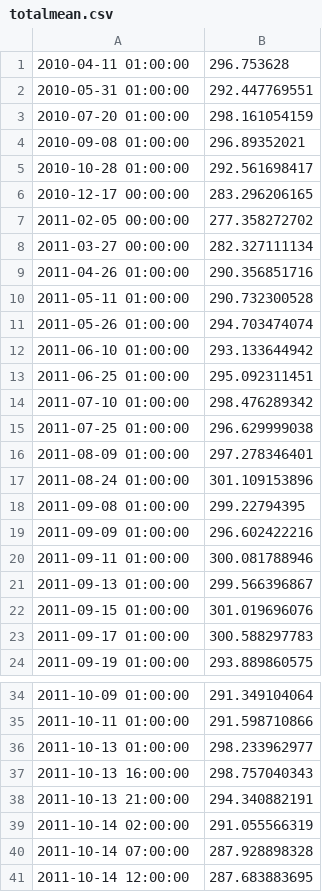
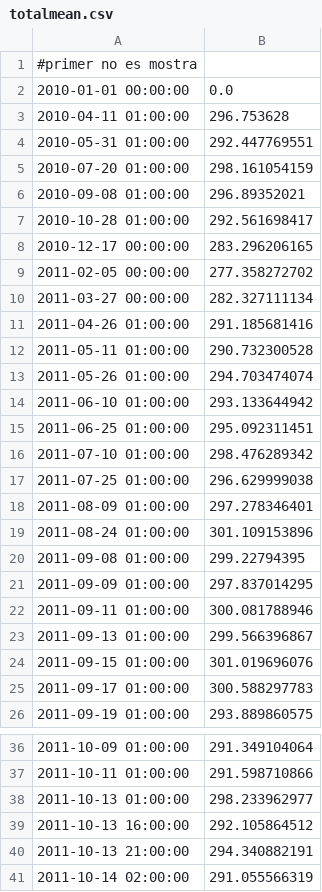
Before and after one commit to allusa/tesi, a CSV file: doc/tesi/trunk/imatges/exemple/dades-matriu0/totalmean.csv, drawn as a sheet; only a part is shown, gaps mark what is left out; the shorter side is filled out with more unchanged rows.

Commit message:
exemple refet amb noves dades

```diff
--- a/doc/tesi/trunk/imatges/exemple/dades-matriu0/totalmean.csv
+++ b/doc/tesi/trunk/imatges/exemple/dades-matriu0/totalmean.csv
@@ -1 +1,3 @@
+#primer no es mostra
+2010-01-01 00:00:00,0.0
 2010-04-11 01:00:00,296.753628
@@ -8,3 +10,3 @@
 2011-03-27 00:00:00,282.327111134
-2011-04-26 01:00:00,290.356851716
+2011-04-26 01:00:00,291.185681416
 2011-05-11 01:00:00,290.732300528
@@ -18,3 +20,3 @@
 2011-09-08 01:00:00,299.22794395
-2011-09-09 01:00:00,296.602422216
+2011-09-09 01:00:00,297.837014295
 2011-09-11 01:00:00,300.081788946
@@ -36,3 +38,3 @@
 2011-10-13 01:00:00,298.233962977
-2011-10-13 16:00:00,298.757040343
+2011-10-13 16:00:00,292.105864512
 2011-10-13 21:00:00,294.340882191
```
Also changed, not shown: doc/tesi/trunk/imatges/exemple/dades-matriu0/totalmax.csv, 22 other files.
